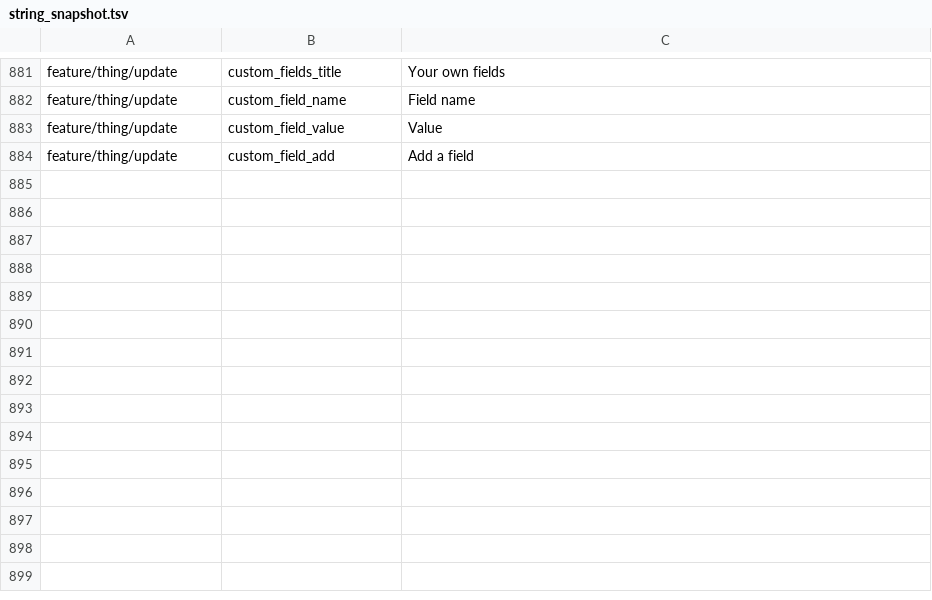
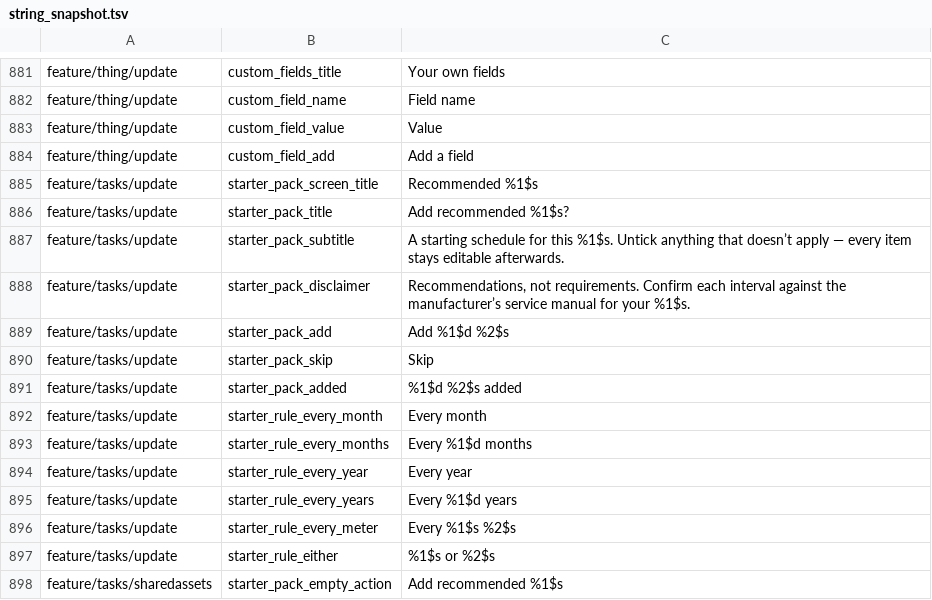
Before and after one commit to fz172/squawkit, a TSV file: core/template/src/androidHostTest/resources/string_snapshot.tsv, drawn as a sheet; only a part is shown, gaps mark what is left out; the diff names each change by its address in the sheet, - before the commit and + after, or states it on an @@ line.

Commit message:
Offer each template's starter task pack when a Thing is created
PRD §4.9, §8.1 step 4 (#714, #733, #707). A create whose template ships
`starter_tasks` now hands off from the form to a Starter Pack step —
per-item checkboxes pre-ticked from `default_selected`, a rule summary
on every row, the recommendations-not-authority disclaimer, and Skip as
a first-class button. Accepted items become ordinary MaintenanceTask
rows (a TimeRule dated from now and/or a MeterRule on the template's
meter). An empty Tasks tab re-offers the same pack from its empty state.

Both §13 events emit from the step: `starter_tasks_offered` when the
pack is shown and `starter_tasks_accepted` with how many survived, so a
low acceptance count can be told apart from packs never shown.
`thing_created` now reports the written Thing's own template rather than
the shell's ambient one.

- FleetManager.updateThing returns the written Thing: a create needs the
  assigned id and inflated DNA to continue into the step.
- StarterTask gains `component_slot_key` so the airplane pack can file a
  task against the engine or propeller; empty means airframe there and
  "the Thing itself" everywhere else.
- Template validation covers starter tasks: title, a rule, a declared
  meter or slot, no duplicate titles.
- Packs authored for airplane (regulatory-universal only — 91.409,
  91.207, 91.413, 91.411; 100-hour off by default), automotive, bike,
  boat, and home (PRD §5.1's list). Home's seasonal chores are 6- and
  12-month intervals until a calendar-anchored rule exists. Every preset
  bumps a version; custom stays packless on purpose.

```diff
--- a/core/template/src/androidHostTest/resources/string_snapshot.tsv
+++ b/core/template/src/androidHostTest/resources/string_snapshot.tsv
+row 885: feature/tasks/update | starter_pack_screen_title | Recommended %1$s
+row 886: feature/tasks/update | starter_pack_title | Add recommended %1$s?
+row 887: feature/tasks/update | starter_pack_subtitle | A starting schedule for this %1$s. Untick anything that doesn’t apply — every item stays editable afterwards.
+row 888: feature/tasks/update | starter_pack_disclaimer | Recommendations, not requirements. Confirm each interval against the manufacturer’s service manual for your %1$s.
+row 889: feature/tasks/update | starter_pack_add | Add %1$d %2$s
+row 890: feature/tasks/update | starter_pack_skip | Skip
+row 891: feature/tasks/update | starter_pack_added | %1$d %2$s added
+row 892: feature/tasks/update | starter_rule_every_month | Every month
+row 893: feature/tasks/update | starter_rule_every_months | Every %1$d months
+row 894: feature/tasks/update | starter_rule_every_year | Every year
+row 895: feature/tasks/update | starter_rule_every_years | Every %1$d years
+row 896: feature/tasks/update | starter_rule_every_meter | Every %1$s %2$s
+row 897: feature/tasks/update | starter_rule_either | %1$s or %2$s
+row 898: feature/tasks/sharedassets | starter_pack_empty_action | Add recommended %1$s
```
Also changed, not shown: 43 other files.
